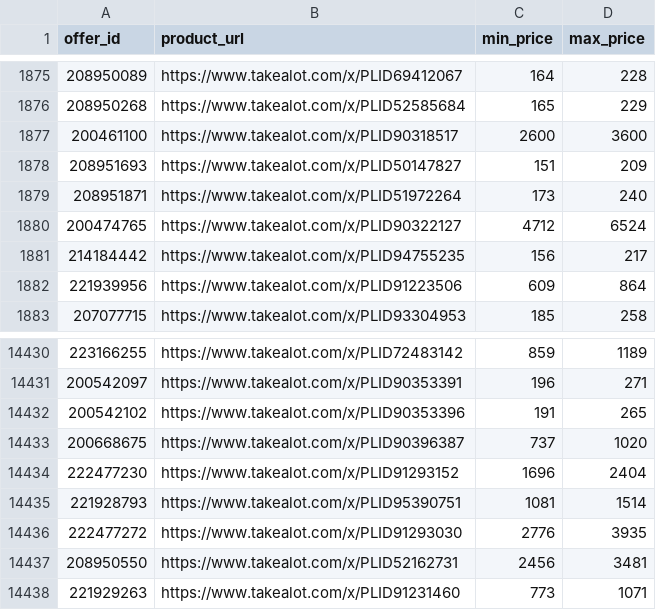
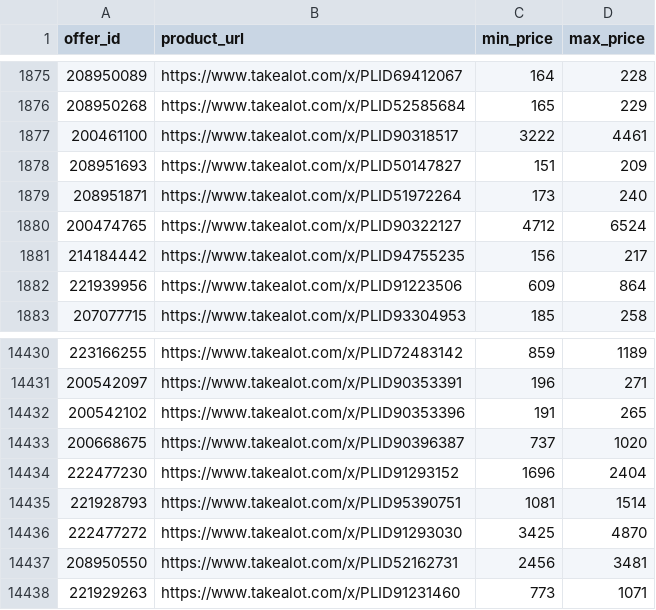
Before and after one commit to Apprompt/takealot-repricing-engine-fresh, a CSV file: products_config.csv, drawn as a sheet; only a part is shown, gaps mark what is left out.

Commit message:
Update one product in products_config.csv

```diff
--- a/products_config.csv
+++ b/products_config.csv
@@ -1876,3 +1876,3 @@
 208950268,https://www.takealot.com/x/PLID52585684,165,229
-200461100,https://www.takealot.com/x/PLID90318517,2600,3600
+200461100,https://www.takealot.com/x/PLID90318517,3222,4461
 208951693,https://www.takealot.com/x/PLID50147827,151,209
@@ -14435,3 +14435,3 @@
 221928793,https://www.takealot.com/x/PLID95390751,1081,1514
-222477272,https://www.takealot.com/x/PLID91293030,2776,3935
+222477272,https://www.takealot.com/x/PLID91293030,3425,4870
 208950550,https://www.takealot.com/x/PLID52162731,2456,3481
```
